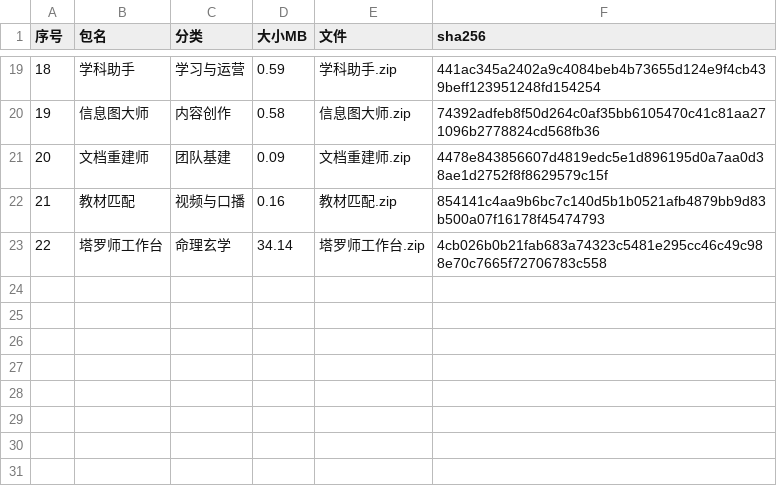
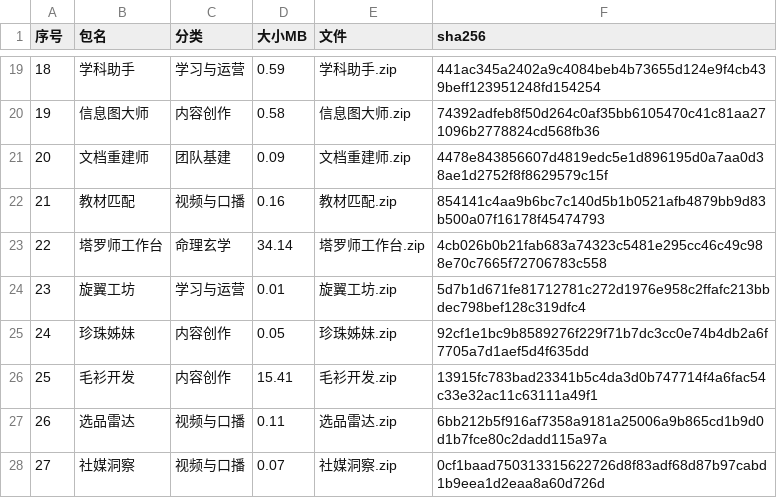
Before and after one commit to liangjianwei666666-beep/bothub, a CSV file: manifest.csv, drawn as a sheet; only a part is shown, gaps mark what is left out; the diff names each change by its address in the sheet, - before the commit and + after, or states it on an @@ line.

Commit message:
manifest v2

```diff
--- a/manifest.csv
+++ b/manifest.csv
+row 24: 23 | 旋翼工坊 | 学习与运营 | 0.01 | 旋翼工坊.zip | 5d7b1d671fe81712781c272d1976e958c2ffafc213bbdec798bef128c319dfc4
+row 25: 24 | 珍珠姊妹 | 内容创作 | 0.05 | 珍珠姊妹.zip | 92cf1e1bc9b8589276f229f71b7dc3cc0e74b4db2a6f7705a7d1aef5d4f635dd
+row 26: 25 | 毛衫开发 | 内容创作 | 15.41 | 毛衫开发.zip | 13915fc783bad23341b5c4da3d0b747714f4a6fac54c33e32ac11c63111a49f1
+row 27: 26 | 选品雷达 | 视频与口播 | 0.11 | 选品雷达.zip | 6bb212b5f916af7358a9181a25006a9b865cd1b9d0d1b7fce80c2dadd115a97a
+row 28: 27 | 社媒洞察 | 视频与口播 | 0.07 | 社媒洞察.zip | 0cf1baad750313315622726d8f83adf68d87b97cabd1b9eea1d2eaa8a60d726d
```
